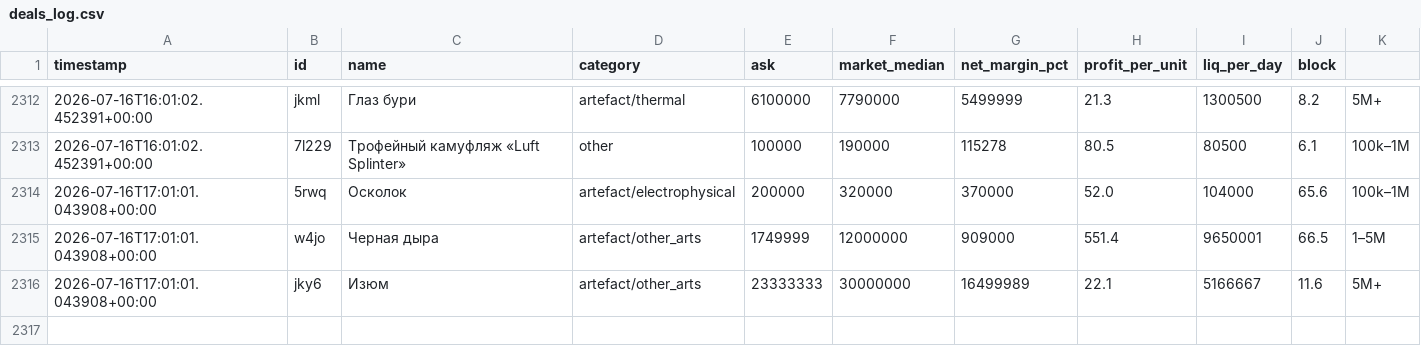
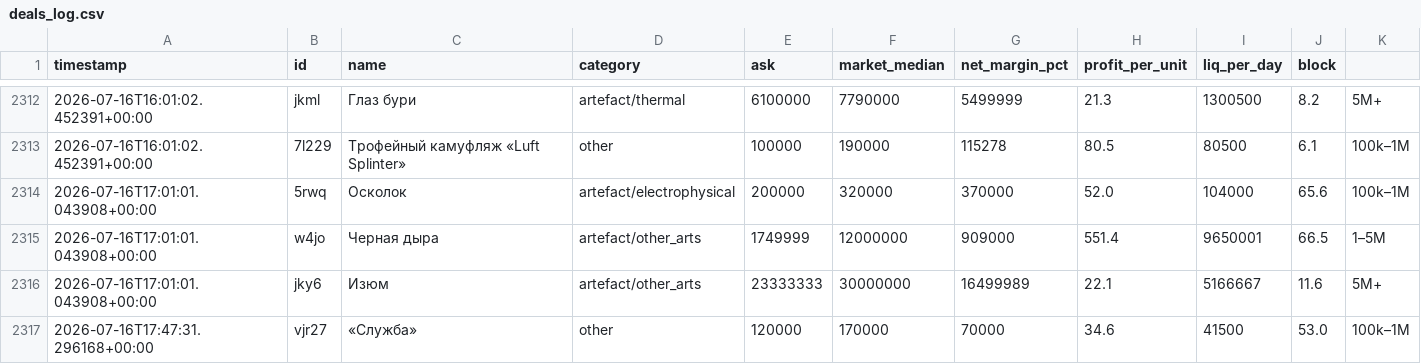
Before and after one commit to gromkyi/sz-deal-bot, a CSV file: deals_log.csv, drawn as a sheet; only a part is shown, gaps mark what is left out.

```diff
--- a/deals_log.csv
+++ b/deals_log.csv
@@ -2316 +2316,2 @@
 2026-07-16T17:01:01.043908+00:00,jky6,Изюм,artefact/other_arts,23333333,30000000,16499989,22.1,5166667,11.6,5M+
+2026-07-16T17:47:31.296168+00:00,vjr27,«Служба»,other,120000,170000,70000,34.6,41500,53.0,100k–1M
```
Also changed, not shown: 1 other file.
